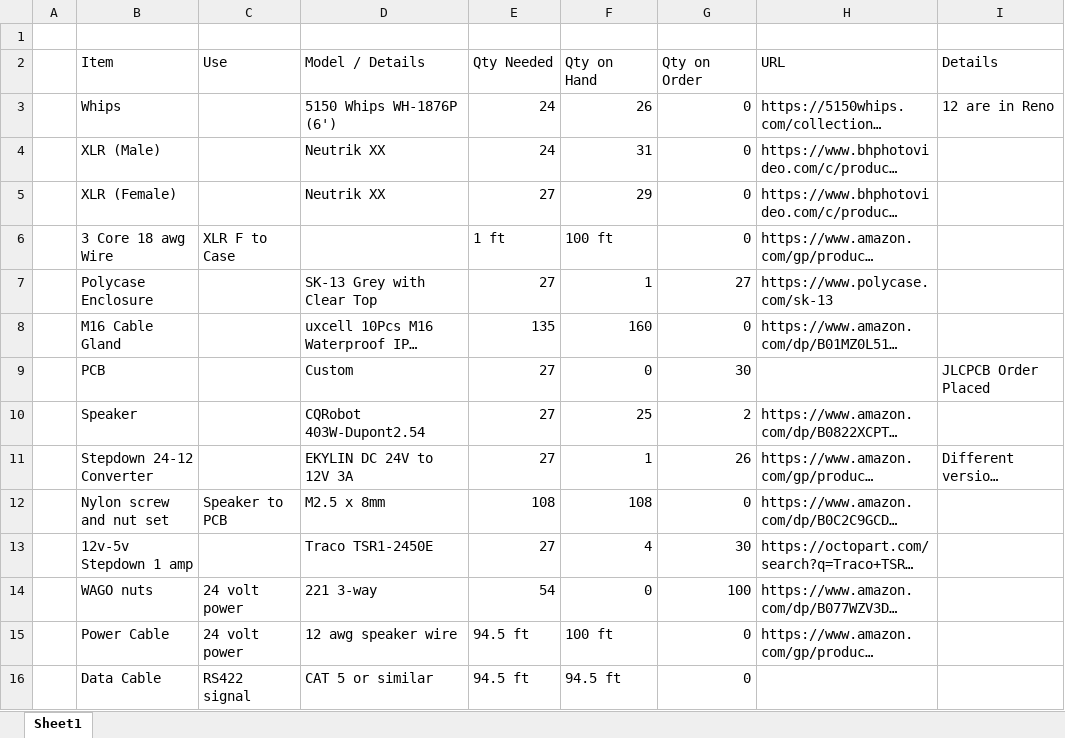
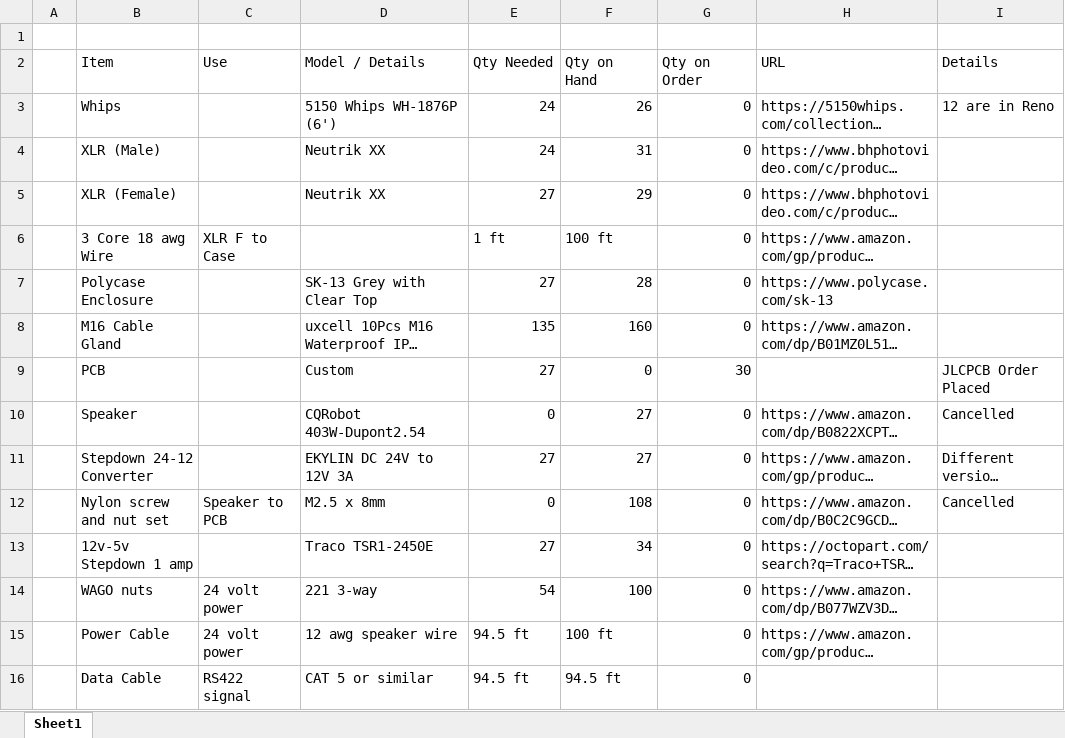
Before and after one commit to jspolsky/Antenna2024, an Excel workbook: Whips-BOM.xlsx, sheet Sheet1, drawn as a sheet; only a part is shown; long unchanged cells end in …; values as stored, in another font and other column widths than the file's, no borders; table styles not drawn; the diff names each change by its address in the sheet, - before the commit and + after, or states it on an @@ line.

```diff
--- a/Whips-BOM.xlsx (sheet Sheet1)
+++ b/Whips-BOM.xlsx (sheet Sheet1)
-F7 (Qty on Hand): 1
+F7 (Qty on Hand): 28
-G7 (Qty on Order): 27
+G7 (Qty on Order): 0
-E10 (Qty Needed): 27
+E10 (Qty Needed): 0
-F10 (Qty on Hand): 25
+F10 (Qty on Hand): 27
-G10 (Qty on Order): 2
+G10 (Qty on Order): 0
-I10 (Details): (empty)
+I10 (Details): Cancelled
-F11 (Qty on Hand): 1
+F11 (Qty on Hand): 27
-G11 (Qty on Order): 26
+G11 (Qty on Order): 0
-E12 (Qty Needed): 108
+E12 (Qty Needed): 0
-I12 (Details): (empty)
+I12 (Details): Cancelled
-F13 (Qty on Hand): 4
+F13 (Qty on Hand): 34
-G13 (Qty on Order): 30
+G13 (Qty on Order): 0
-F14 (Qty on Hand): 0
+F14 (Qty on Hand): 100
-G14 (Qty on Order): 100
+G14 (Qty on Order): 0
```
Also changed, not shown: 6 other files.
